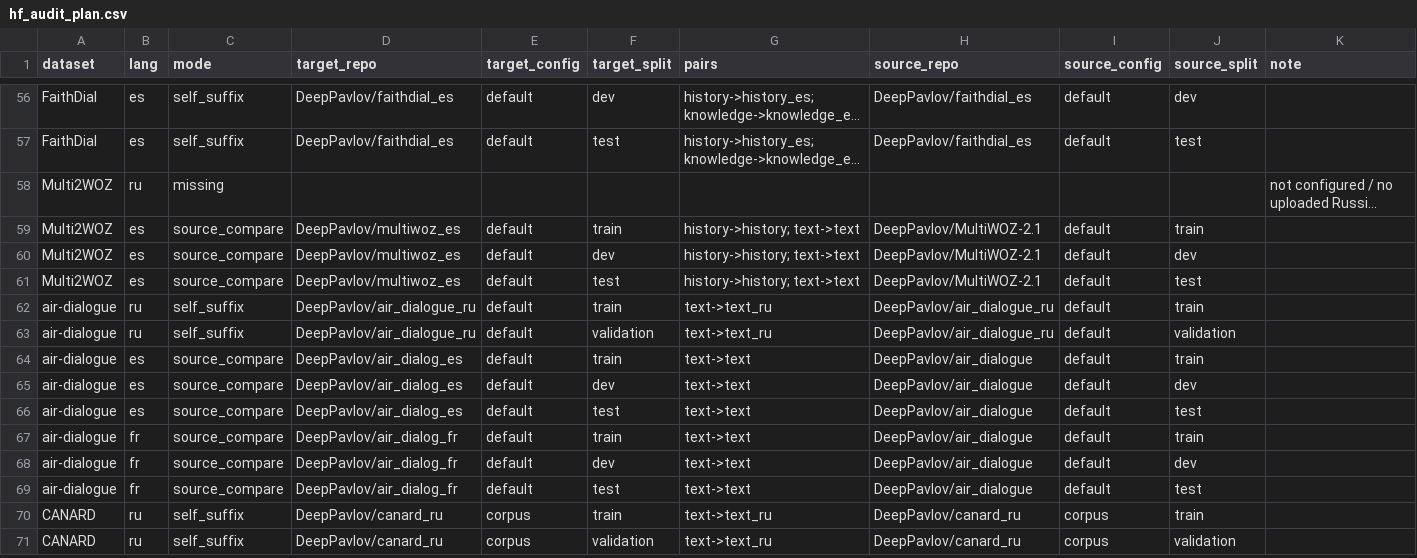
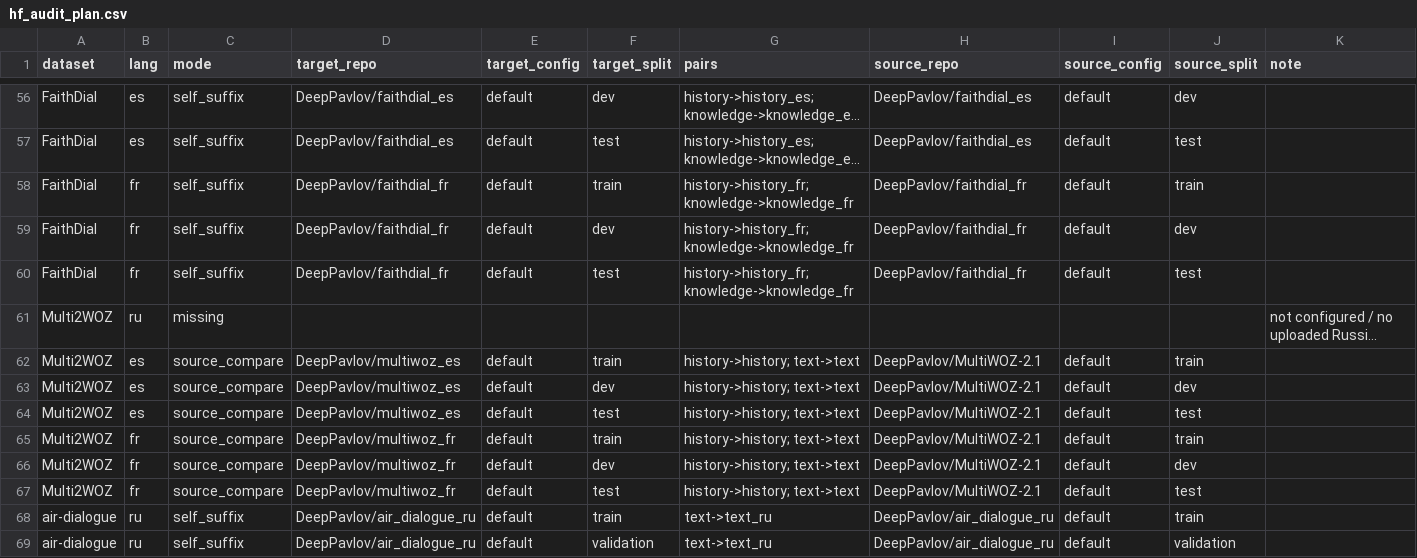
Before and after one commit to IsachenkoBogdan/data-translate, a CSV file: conf/quality/hf_audit_plan.csv, drawn as a sheet; only a part is shown, gaps mark what is left out; the shorter side is filled out with more unchanged rows; long unchanged cells end in …; the diff names each change by its address in the sheet, - before the commit and + after, or states it on an @@ line.

Commit message:
Update French FaithDial and MultiWOZ audit configs

```diff
--- a/conf/quality/hf_audit_plan.csv
+++ b/conf/quality/hf_audit_plan.csv
+row 58: FaithDial | fr | self_suffix | DeepPavlov/faithdial_fr | default | train | history->history_fr; knowledge->knowledge_fr | DeepPavlov/faithdial_fr | default | train
+row 59: FaithDial | fr | self_suffix | DeepPavlov/faithdial_fr | default | dev | history->history_fr; knowledge->knowledge_fr | DeepPavlov/faithdial_fr | default | dev
+row 60: FaithDial | fr | self_suffix | DeepPavlov/faithdial_fr | default | test | history->history_fr; knowledge->knowledge_fr | DeepPavlov/faithdial_fr | default | test
+row 65: Multi2WOZ | fr | source_compare | DeepPavlov/multiwoz_fr | default | train | history->history; text->text | DeepPavlov/MultiWOZ-2.1 | default | train
+row 66: Multi2WOZ | fr | source_compare | DeepPavlov/multiwoz_fr | default | dev | history->history; text->text | DeepPavlov/MultiWOZ-2.1 | default | dev
+row 67: Multi2WOZ | fr | source_compare | DeepPavlov/multiwoz_fr | default | test | history->history; text->text | DeepPavlov/MultiWOZ-2.1 | default | test
```
Also changed, not shown: 1 other file.
